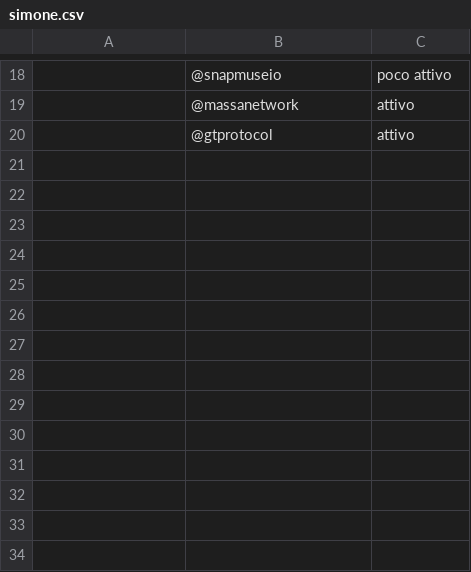
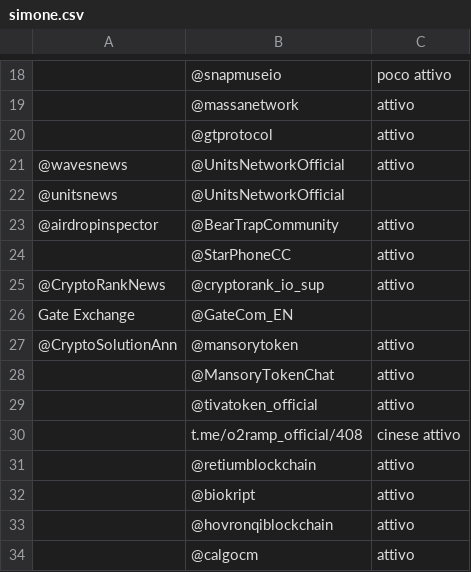
Before and after one commit to riccardo-000/seeing-inside-telegram-groups, a CSV file: shared/Simone/simone.csv, drawn as a sheet; only a part is shown, gaps mark what is left out; the diff names each change by its address in the sheet, - before the commit and + after, or states it on an @@ line.

Commit message:
updated simone.csv

```diff
--- a/shared/Simone/simone.csv
+++ b/shared/Simone/simone.csv
+row 21: @wavesnews | @UnitsNetworkOfficial | attivo
+row 22: @unitsnews | @UnitsNetworkOfficial
+row 23: @airdropinspector | @BearTrapCommunity | attivo
+row 24:  | @StarPhoneCC | attivo
+row 25: @CryptoRankNews | @cryptorank_io_sup | attivo
+row 26: Gate Exchange | @GateCom_EN
+row 27: @CryptoSolutionAnn | @mansorytoken | attivo
+row 28:  | @MansoryTokenChat | attivo
+row 29:  | @tivatoken_official | attivo
+row 30:  | t.me/o2ramp_official/408 | cinese attivo
+row 31:  | @retiumblockchain | attivo
+row 32:  | @biokript | attivo
+row 33:  | @hovronqiblockchain | attivo
+row 34:  | @calgocm | attivo
```
